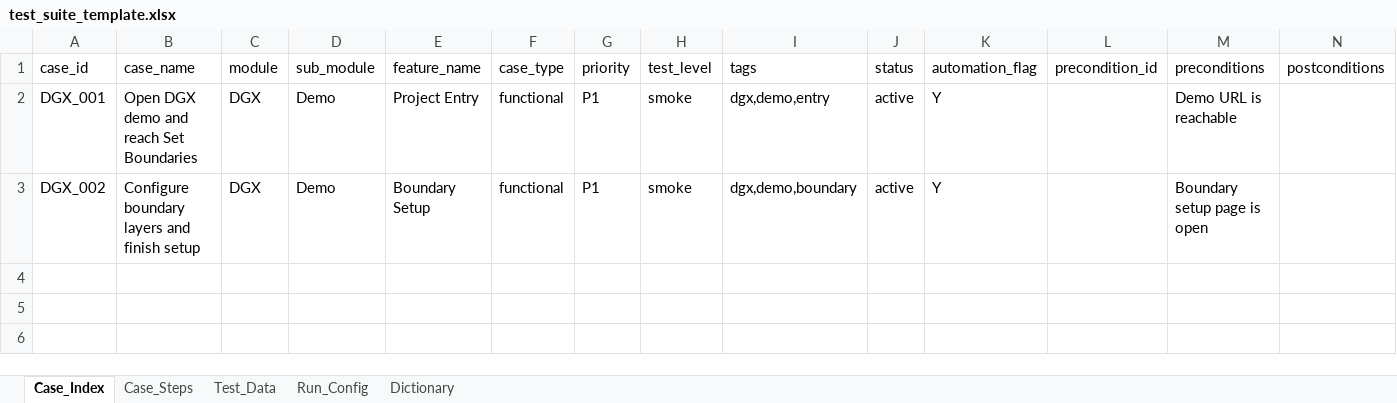
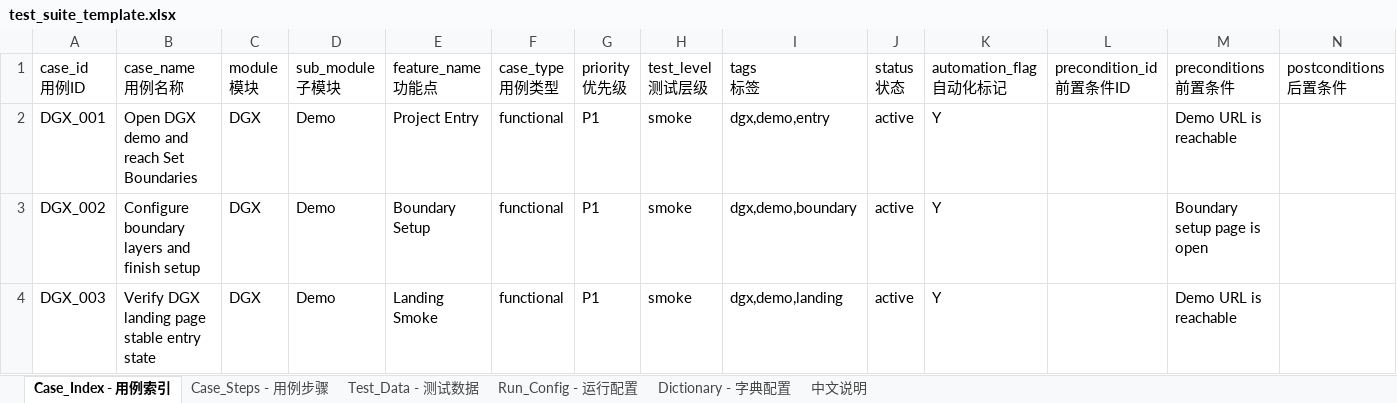
Before and after one commit to meishiene/DGXTest, an Excel workbook: excels/test_suite_template.xlsx, sheet Case_Index - 用例索引, drawn as a sheet; only a part is shown; values as stored, in another font and other column widths than the file's, no borders; removed rows and columns are numbered as before the commit, all else as after; rows hold the shown columns only; ↵ is a line break in a cell; the diff names each change by its address in the sheet, - before the commit and + after, or states it on an @@ line.

```diff
--- a/excels/test_suite_template.xlsx (sheet Case_Index - 用例索引)
+++ b/excels/test_suite_template.xlsx (sheet Case_Index - 用例索引)
-sheet tab: Case_Index
+sheet tab: Case_Index - 用例索引
-sheet tab: Case_Steps
+sheet tab: Case_Steps - 用例步骤
-sheet tab: Test_Data
+sheet tab: Test_Data - 测试数据
-sheet tab: Run_Config
+sheet tab: Run_Config - 运行配置
-sheet tab: Dictionary
+sheet tab: Dictionary - 字典配置
+sheet tab: 中文说明
-row 1: case_id | case_name | module | sub_module | feature_name | case_type | priority | test_level | tags | status | automation_flag | precondition_id | preconditions | postconditions
+row 1: case_id ↵ 用例ID | case_name ↵ 用例名称 | module ↵ 模块 | sub_module ↵ 子模块 | feature_name ↵ 功能点 | case_type ↵ 用例类型 | priority ↵ 优先级 | test_level ↵ 测试层级 | tags ↵ 标签 | status ↵ 状态 | automation_flag ↵ 自动化标记 | precondition_id ↵ 前置条件ID | preconditions ↵ 前置条件 | postconditions ↵ 后置条件
+row 4: DGX_003 | Verify DGX landing page stable entry state | DGX | Demo | Landing Smoke | functional | P1 | smoke | dgx,demo,landing | active | Y |  | Demo URL is reachable
```
Also changed, not shown: sheet Case_Steps - 用例步骤, sheet Dictionary - 字典配置, sheet Test_Data - 测试数据, sheet Run_Config - 运行配置, object_repo/object_repository_template.xlsx, 47 other files.
